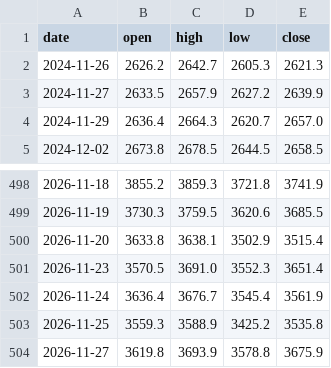
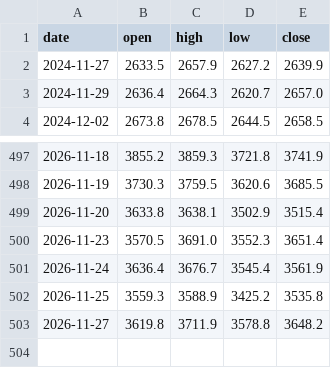
Before and after one commit to Allenvip1/G-F-U-T, a CSV file: data/price_gold.csv, drawn as a sheet; only a part is shown, gaps mark what is left out.

```diff
--- a/data/price_gold.csv
+++ b/data/price_gold.csv
@@ -1,3 +1,2 @@
 date,open,high,low,close
-2024-11-26,2626.2,2642.7,2605.3,2621.3
 2024-11-27,2633.5,2657.9,2627.2,2639.9
@@ -503,2 +502,2 @@ date,open,high,low,close
 2026-11-25,3559.3,3588.9,3425.2,3535.8
-2026-11-27,3619.8,3693.9,3578.8,3675.9
+2026-11-27,3619.8,3711.9,3578.8,3648.2
```
Also changed, not shown: data/price_silver.csv, 1 other file.
